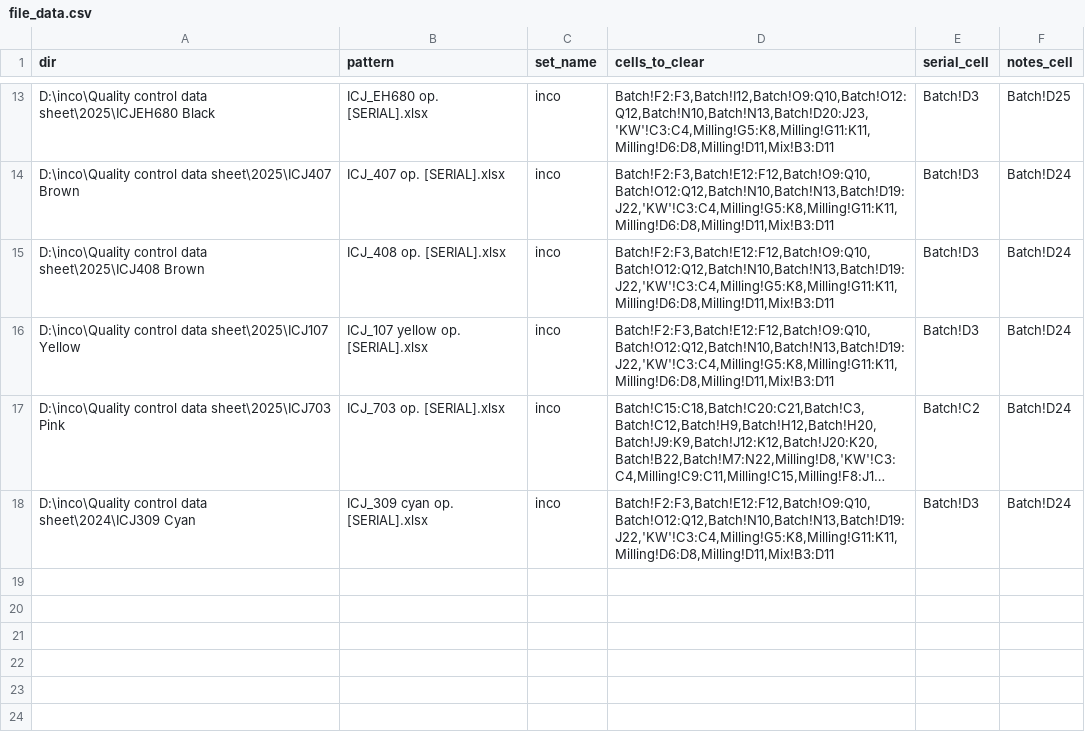
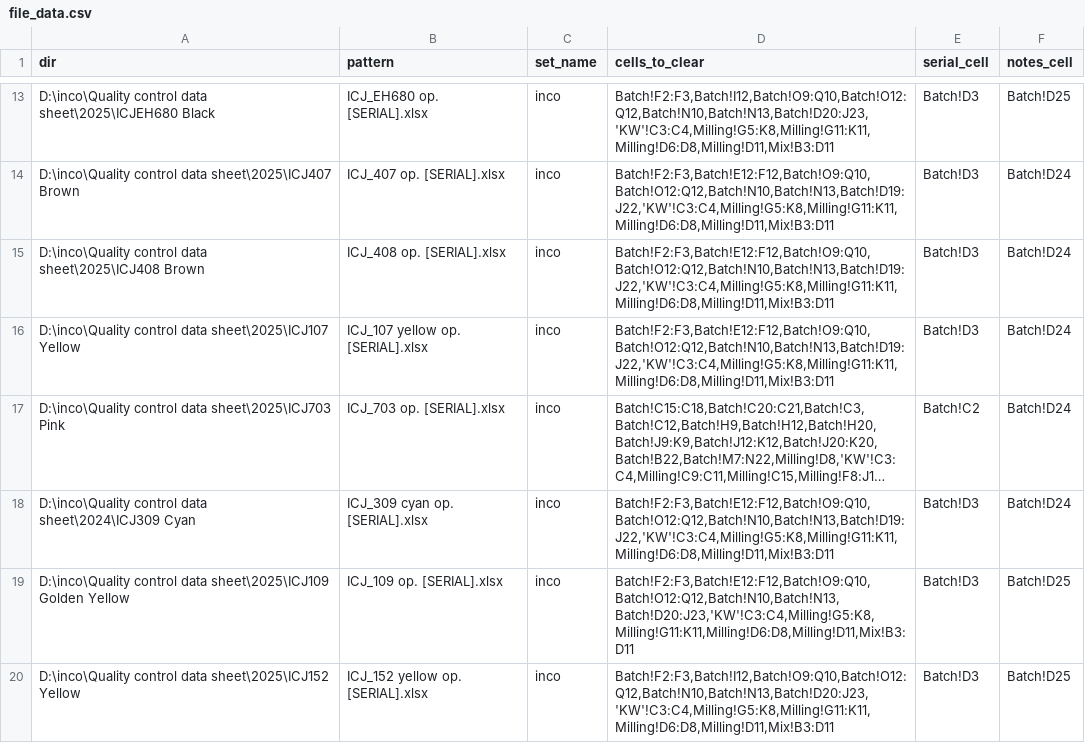
Before and after one commit to s-diaco/xlsx_clean, a CSV file: src/xlsx_clean/file_data.csv, drawn as a sheet; only a part is shown, gaps mark what is left out; long unchanged cells end in …; the diff names each change by its address in the sheet, - before the commit and + after, or states it on an @@ line.

Commit message:
added ICJ152 & ICJ109 to "file_data.csv"

```diff
--- a/src/xlsx_clean/file_data.csv
+++ b/src/xlsx_clean/file_data.csv
+row 19: D:\inco\Quality control data sheet\2025\ICJ109 Golden Yellow | ICJ_109 op. [SERIAL].xlsx | inco | Batch!F2:F3,Batch!E12:F12,Batch!O9:Q10,Batch!O12:Q12,Batch!N10,Batch!N13,Batch!D20:J23,'KW'!C3:C4,Milling!G5:K8,Milling!G11:K11,Milling!D6:D8,Milling!D11,Mix!B3:D11 | Batch!D3 | Batch!D25
+row 20: D:\inco\Quality control data sheet\2025\ICJ152 Yellow | ICJ_152 yellow op. [SERIAL].xlsx | inco | Batch!F2:F3,Batch!I12,Batch!O9:Q10,Batch!O12:Q12,Batch!N10,Batch!N13,Batch!D20:J23,'KW'!C3:C4,Milling!G5:K8,Milling!G11:K11,Milling!D6:D8,Milling!D11,Mix!B3:D11 | Batch!D3 | Batch!D25
```
